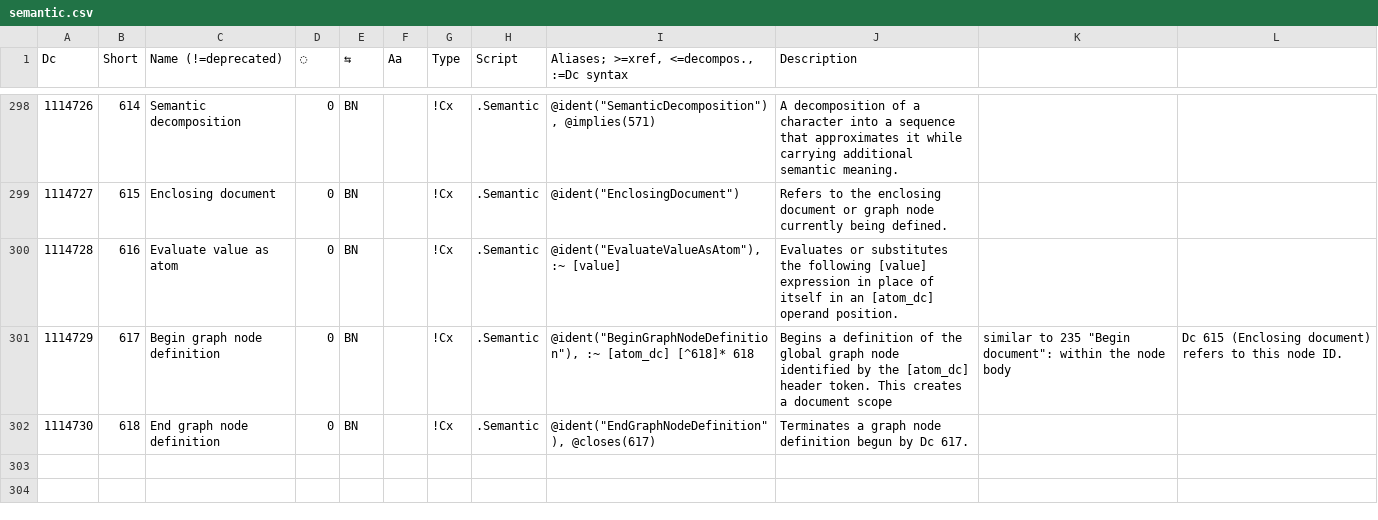
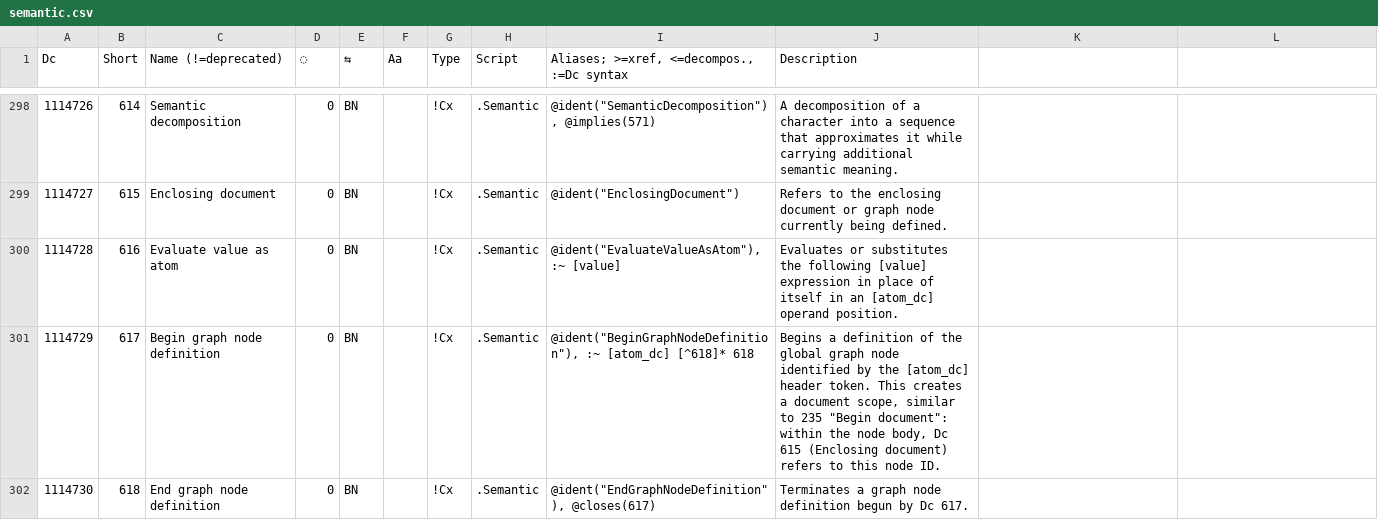
Before and after one commit to collectivetoolbox/collectivetoolbox, a CSV file: src/formats/dcdata/data/categories/semantic.csv, drawn as a sheet; only a part is shown, gaps mark what is left out.

```diff
--- a/src/formats/dcdata/data/categories/semantic.csv
+++ b/src/formats/dcdata/data/categories/semantic.csv
@@ -300,3 +300,3 @@ Dc,Short,Name (!=deprecated),◌,⇆,Aa,Type,Script,"Aliases; >=xref, <=decompos
 1114728,616,Evaluate value as atom,0,BN,,!Cx,.Semantic,"@ident(""EvaluateValueAsAtom""), :~ [value]",Evaluates or substitutes the following [value] expression in place of itself in an [atom_dc] operand position.
-1114729,617,Begin graph node definition,0,BN,,!Cx,.Semantic,"@ident(""BeginGraphNodeDefinition""), :~ [atom_dc] [^618]* 618",Begins a definition of the global graph node identified by the [atom_dc] header token. This creates a document scope, similar to 235 "Begin document": within the node body, Dc 615 (Enclosing document) refers to this node ID.
+1114729,617,Begin graph node definition,0,BN,,!Cx,.Semantic,"@ident(""BeginGraphNodeDefinition""), :~ [atom_dc] [^618]* 618","Begins a definition of the global graph node identified by the [atom_dc] header token. This creates a document scope, similar to 235 ""Begin document"": within the node body, Dc 615 (Enclosing document) refers to this node ID."
 1114730,618,End graph node definition,0,BN,,!Cx,.Semantic,"@ident(""EndGraphNodeDefinition""), @closes(617)",Terminates a graph node definition begun by Dc 617.
```
Also changed, not shown: src/formats/dcdata/data/DcList.generated.csv, 8 other files.
